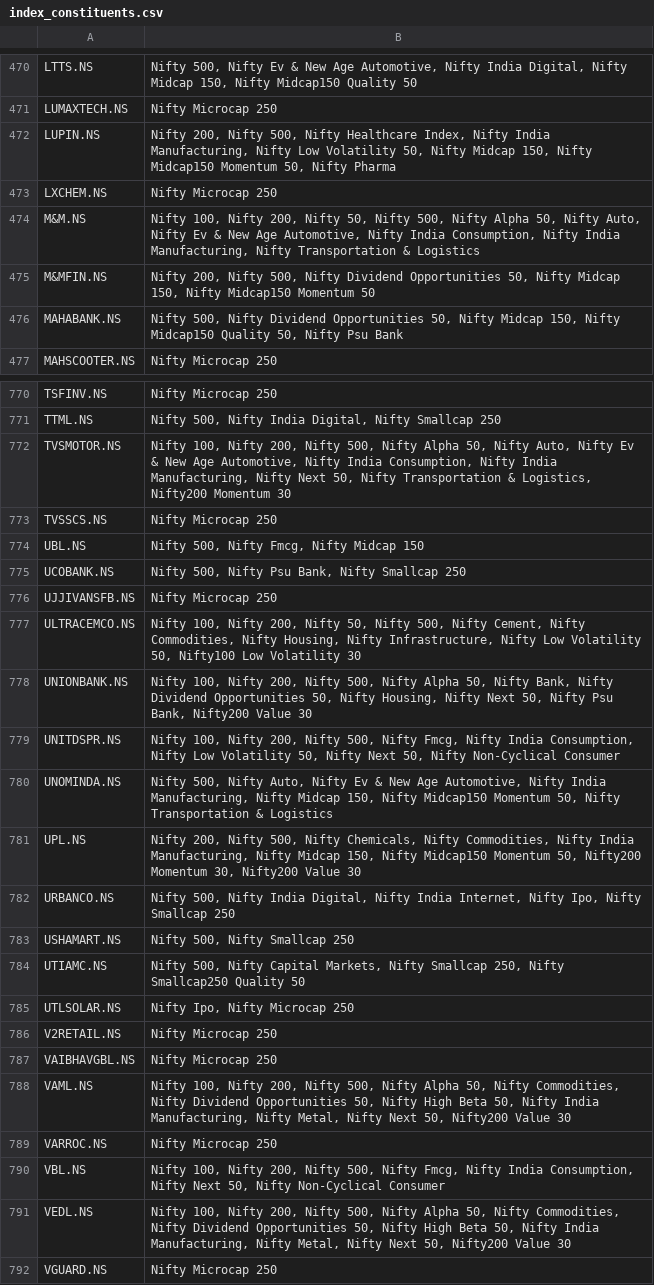
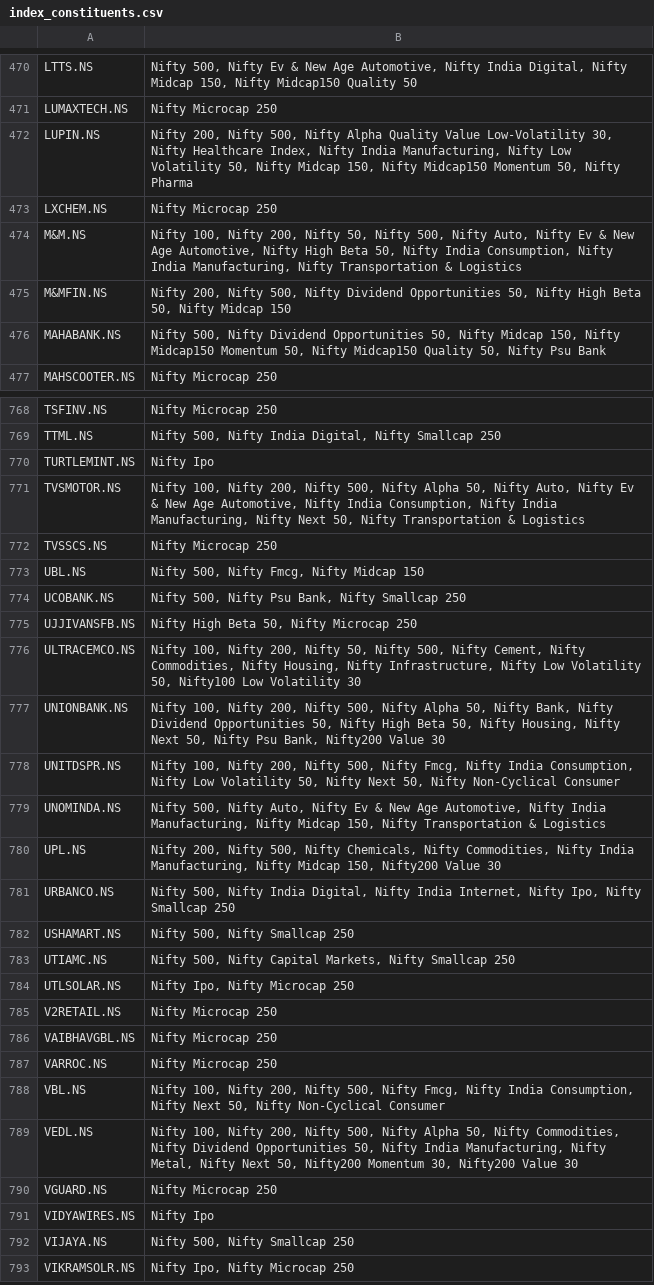
Before and after one commit to deeprohra23-gif/alphascope, a CSV file: data/index_constituents.csv, drawn as a sheet; only a part is shown, gaps mark what is left out; the shorter side is filled out with more unchanged rows; the diff covers the shown part only.

Commit message:
Add files via upload

```diff
--- a/data/index_constituents.csv
+++ b/data/index_constituents.csv
@@ -471,7 +471,7 @@ LTTS.NS,"Nifty 500, Nifty Ev & New Age Automotive, Nifty India Digital, Nifty Mi
 LUMAXTECH.NS,Nifty Microcap 250
-LUPIN.NS,"Nifty 200, Nifty 500, Nifty Healthcare Index, Nifty India Manufacturing, Nifty Low Volatility 50, Nifty Midcap 150, Nifty Midcap150 Momentum 50, Nifty Pharma"
+LUPIN.NS,"Nifty 200, Nifty 500, Nifty Alpha Quality Value Low-Volatility 30, Nifty Healthcare Index, Nifty India Manufacturing, Nifty Low Volatility 50, Nifty Midcap 150, Nifty Midcap150 Momentum 50, Nifty Pharma"
 LXCHEM.NS,Nifty Microcap 250
-M&M.NS,"Nifty 100, Nifty 200, Nifty 50, Nifty 500, Nifty Alpha 50, Nifty Auto, Nifty Ev & New Age Automotive, Nifty India Consumption, Nifty India Manufacturing, Nifty Transportation & Logistics"
-M&MFIN.NS,"Nifty 200, Nifty 500, Nifty Dividend Opportunities 50, Nifty Midcap 150, Nifty Midcap150 Momentum 50"
-MAHABANK.NS,"Nifty 500, Nifty Dividend Opportunities 50, Nifty Midcap 150, Nifty Midcap150 Quality 50, Nifty Psu Bank"
+M&M.NS,"Nifty 100, Nifty 200, Nifty 50, Nifty 500, Nifty Auto, Nifty Ev & New Age Automotive, Nifty High Beta 50, Nifty India Consumption, Nifty India Manufacturing, Nifty Transportation & Logistics"
+M&MFIN.NS,"Nifty 200, Nifty 500, Nifty Dividend Opportunities 50, Nifty High Beta 50, Nifty Midcap 150"
+MAHABANK.NS,"Nifty 500, Nifty Dividend Opportunities 50, Nifty Midcap 150, Nifty Midcap150 Momentum 50, Nifty Midcap150 Quality 50, Nifty Psu Bank"
 MAHSCOOTER.NS,Nifty Microcap 250
@@ -771,3 +769,4 @@ TSFINV.NS,Nifty Microcap 250
 TTML.NS,"Nifty 500, Nifty India Digital, Nifty Smallcap 250"
-TVSMOTOR.NS,"Nifty 100, Nifty 200, Nifty 500, Nifty Alpha 50, Nifty Auto, Nifty Ev & New Age Automotive, Nifty India Consumption, Nifty India Manufacturing, Nifty Next 50, Nifty Transportation & Logistics, Nifty200 Momentum 30"
+TURTLEMINT.NS,Nifty Ipo
+TVSMOTOR.NS,"Nifty 100, Nifty 200, Nifty 500, Nifty Alpha 50, Nifty Auto, Nifty Ev & New Age Automotive, Nifty India Consumption, Nifty India Manufacturing, Nifty Next 50, Nifty Transportation & Logistics"
 TVSSCS.NS,Nifty Microcap 250
@@ -775,11 +774,11 @@ UBL.NS,"Nifty 500, Nifty Fmcg, Nifty Midcap 150"
 UCOBANK.NS,"Nifty 500, Nifty Psu Bank, Nifty Smallcap 250"
-UJJIVANSFB.NS,Nifty Microcap 250
+UJJIVANSFB.NS,"Nifty High Beta 50, Nifty Microcap 250"
 ULTRACEMCO.NS,"Nifty 100, Nifty 200, Nifty 50, Nifty 500, Nifty Cement, Nifty Commodities, Nifty Housing, Nifty Infrastructure, Nifty Low Volatility 50, Nifty100 Low Volatility 30"
-UNIONBANK.NS,"Nifty 100, Nifty 200, Nifty 500, Nifty Alpha 50, Nifty Bank, Nifty Dividend Opportunities 50, Nifty Housing, Nifty Next 50, Nifty Psu Bank, Nifty200 Value 30"
+UNIONBANK.NS,"Nifty 100, Nifty 200, Nifty 500, Nifty Alpha 50, Nifty Bank, Nifty Dividend Opportunities 50, Nifty High Beta 50, Nifty Housing, Nifty Next 50, Nifty Psu Bank, Nifty200 Value 30"
 UNITDSPR.NS,"Nifty 100, Nifty 200, Nifty 500, Nifty Fmcg, Nifty India Consumption, Nifty Low Volatility 50, Nifty Next 50, Nifty Non-Cyclical Consumer"
-UNOMINDA.NS,"Nifty 500, Nifty Auto, Nifty Ev & New Age Automotive, Nifty India Manufacturing, Nifty Midcap 150, Nifty Midcap150 Momentum 50, Nifty Transportation & Logistics"
-UPL.NS,"Nifty 200, Nifty 500, Nifty Chemicals, Nifty Commodities, Nifty India Manufacturing, Nifty Midcap 150, Nifty Midcap150 Momentum 50, Nifty200 Momentum 30, Nifty200 Value 30"
+UNOMINDA.NS,"Nifty 500, Nifty Auto, Nifty Ev & New Age Automotive, Nifty India Manufacturing, Nifty Midcap 150, Nifty Transportation & Logistics"
+UPL.NS,"Nifty 200, Nifty 500, Nifty Chemicals, Nifty Commodities, Nifty India Manufacturing, Nifty Midcap 150, Nifty200 Value 30"
 URBANCO.NS,"Nifty 500, Nifty India Digital, Nifty India Internet, Nifty Ipo, Nifty Smallcap 250"
 USHAMART.NS,"Nifty 500, Nifty Smallcap 250"
-UTIAMC.NS,"Nifty 500, Nifty Capital Markets, Nifty Smallcap 250, Nifty Smallcap250 Quality 50"
+UTIAMC.NS,"Nifty 500, Nifty Capital Markets, Nifty Smallcap 250"
 UTLSOLAR.NS,"Nifty Ipo, Nifty Microcap 250"
@@ -787,6 +786,5 @@ V2RETAIL.NS,Nifty Microcap 250
 VAIBHAVGBL.NS,Nifty Microcap 250
-VAML.NS,"Nifty 100, Nifty 200, Nifty 500, Nifty Alpha 50, Nifty Commodities, Nifty Dividend Opportunities 50, Nifty High Beta 50, Nifty India Manufacturing, Nifty Metal, Nifty Next 50, Nifty200 Value 30"
 VARROC.NS,Nifty Microcap 250
 VBL.NS,"Nifty 100, Nifty 200, Nifty 500, Nifty Fmcg, Nifty India Consumption, Nifty Next 50, Nifty Non-Cyclical Consumer"
-VEDL.NS,"Nifty 100, Nifty 200, Nifty 500, Nifty Alpha 50, Nifty Commodities, Nifty Dividend Opportunities 50, Nifty High Beta 50, Nifty India Manufacturing, Nifty Metal, Nifty Next 50, Nifty200 Value 30"
+VEDL.NS,"Nifty 100, Nifty 200, Nifty 500, Nifty Alpha 50, Nifty Commodities, Nifty Dividend Opportunities 50, Nifty India Manufacturing, Nifty Metal, Nifty Next 50, Nifty200 Momentum 30, Nifty200 Value 30"
 VGUARD.NS,Nifty Microcap 250
```
Also changed, not shown: 5 added rows, 8 removed rows and 142 edited cells elsewhere in this file.
